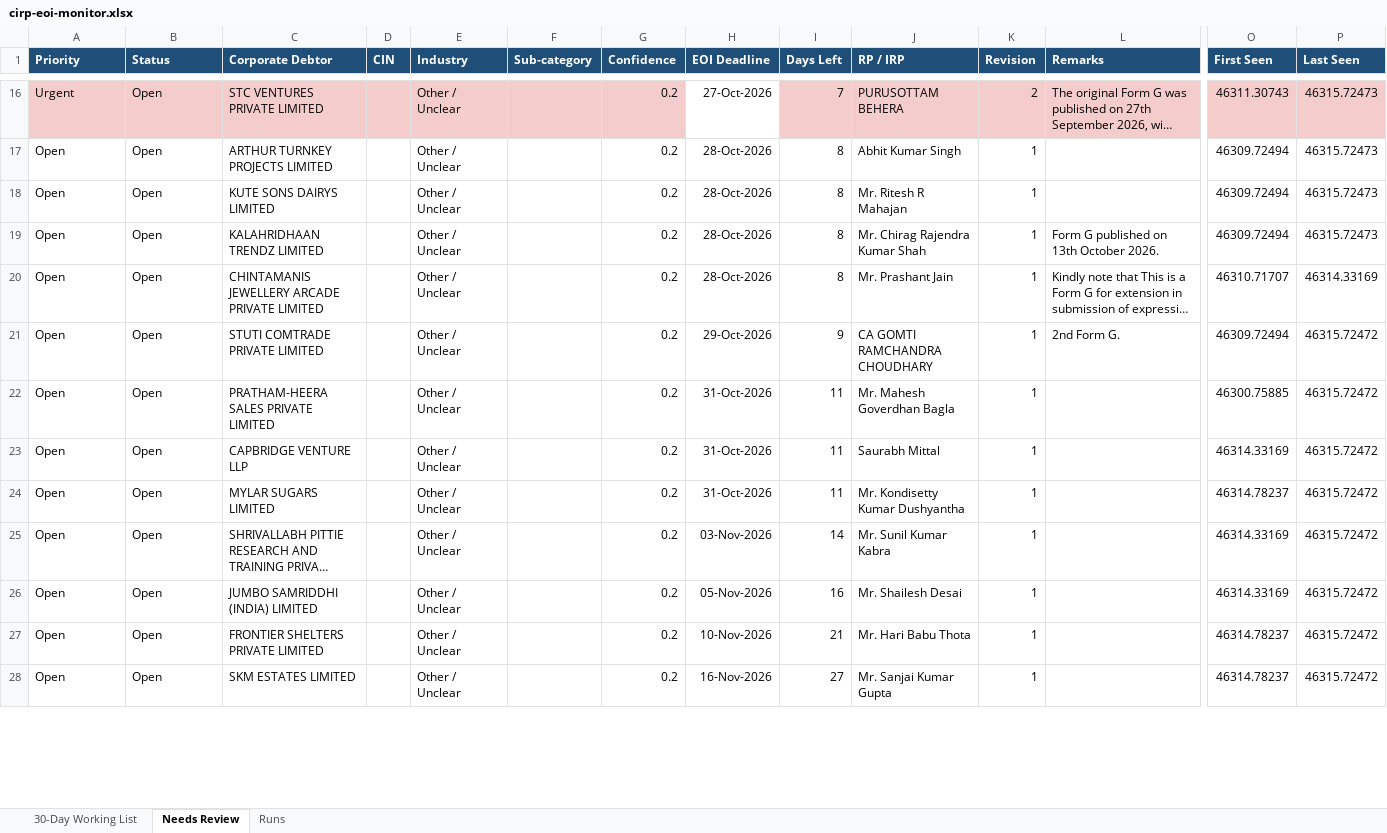
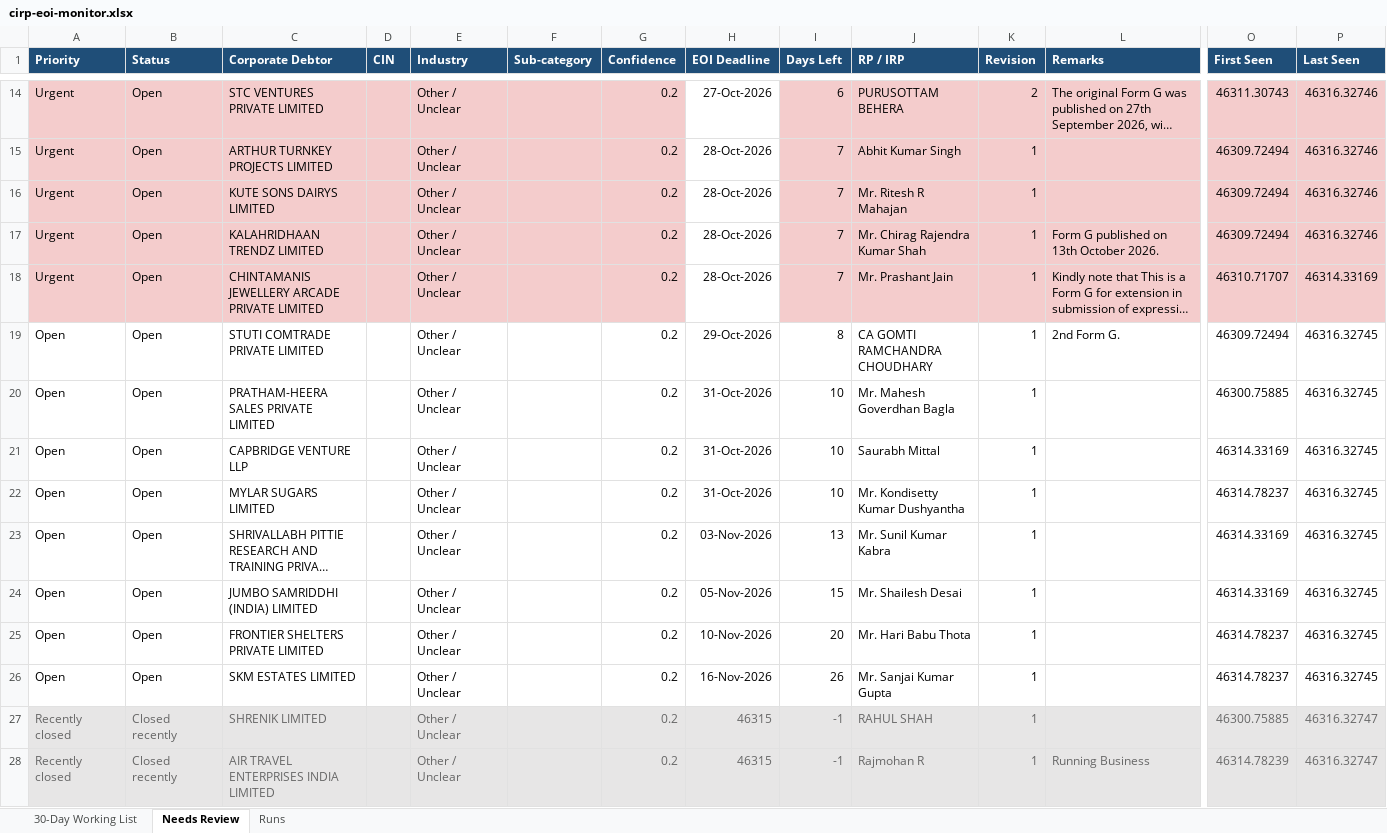
Before and after one commit to Raksham97/cirp-eoi-monitor, an Excel workbook: docs/cirp-eoi-monitor.xlsx, sheet Needs Review, drawn as a sheet; only a part is shown, gaps mark what is left out; long unchanged cells end in …; values as stored, in another font and other column widths than the file's, no borders; addresses are those after the commit; rows hold the shown columns only; the diff covers the shown part only; the diff names each change by its address in the sheet, - before the commit and + after, or states it on an @@ line.

```diff
--- a/docs/cirp-eoi-monitor.xlsx (sheet Needs Review)
+++ b/docs/cirp-eoi-monitor.xlsx (sheet Needs Review)
-I14 (Days Left): 7
+I14 (Days Left): 6
-P14:P17 (Last Seen): 46315.72473
+P14:P17 (Last Seen): 46316.32746
-A15:A18 (Priority): Open
+A15:A18 (Priority): Urgent
-A15:G18 fill: none
+A15:G18 fill: #F4CCCC
-I15:I18 (Days Left): 8
+I15:I18 (Days Left): 7
-I15:L18 fill: none
+I15:L18 fill: #F4CCCC
-O15:P18 fill: none
+O15:P18 fill: #F4CCCC
-I19 (Days Left): 9
+I19 (Days Left): 8
-P19:P26 (Last Seen): 46315.72472
+P19:P26 (Last Seen): 46316.32745
-I20:I22 (Days Left): 11
+I20:I22 (Days Left): 10
-I23 (Days Left): 14
+I23 (Days Left): 13
-I24 (Days Left): 16
+I24 (Days Left): 15
-I25 (Days Left): 21
+I25 (Days Left): 20
-I26 (Days Left): 27
+I26 (Days Left): 26
+row 27: Recently closed | Closed recently | SHRENIK LIMITED |  | Other / Unclear |  | 0.2 | 46315 | -1 | RAHUL SHAH | 1 |  | 46300.75885 | 46316.32747
+row 28: Recently closed | Closed recently | AIR TRAVEL ENTERPRISES INDIA LIMITED |  | Other / Unclear |  | 0.2 | 46315 | -1 | Rajmohan R | 1 | Running Business | 46314.78239 | 46316.32747
```
Also changed, not shown: 2 removed rows and 32 edited cells elsewhere in this sheet, sheet 30-Day Working List, sheet Runs, 6 other files.
